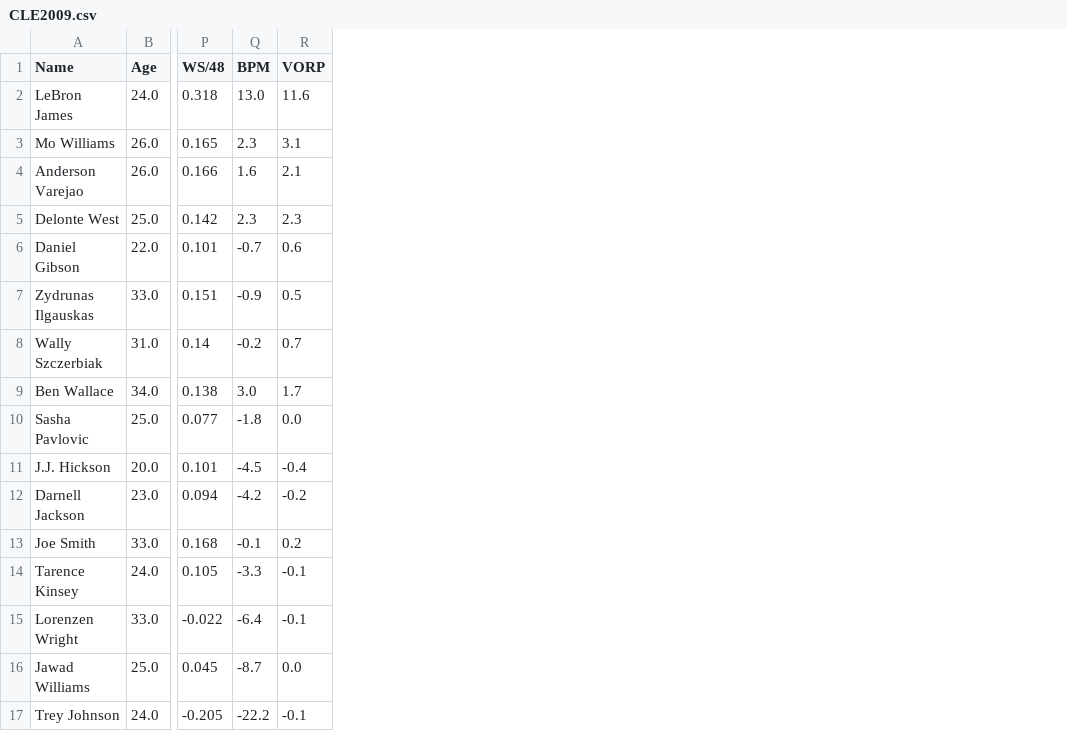
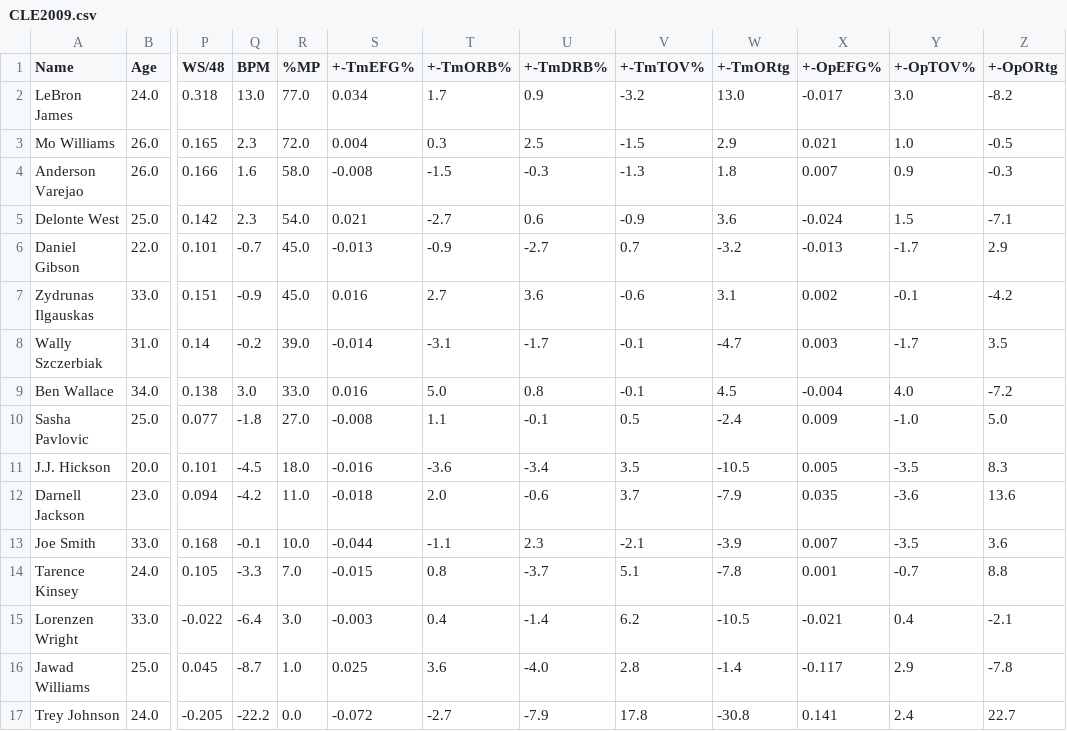
Before and after one commit to armaank1999/bball-stats, a CSV file: CLE2009.csv, drawn as a sheet; only a part is shown, gaps mark what is left out; removed rows and columns are numbered as before the commit, all else as after; the diff names each change by its address in the sheet, - before the commit and + after, or states it on an @@ line.

```diff
--- a/CLE2009.csv
+++ b/CLE2009.csv
-column R (VORP), rows 2-17: 11.6 | 3.1 | 2.1 | 2.3 | 0.6 | 0.5 | 0.7 | 1.7 | 0.0 | -0.4 | -0.2 | 0.2 | -0.1 | -0.1 | 0.0 | -0.1
+column R (%MP), rows 2-17: 77.0 | 72.0 | 58.0 | 54.0 | 45.0 | 45.0 | 39.0 | 33.0 | 27.0 | 18.0 | 11.0 | 10.0 | 7.0 | 3.0 | 1.0 | 0.0
+column S (+-TmEFG%), rows 2-17: 0.034 | 0.004 | -0.008 | 0.021 | -0.013 | 0.016 | -0.014 | 0.016 | -0.008 | -0.016 | -0.018 | -0.044 | -0.015 | -0.003 | 0.025 | -0.072
+column T (+-TmORB%), rows 2-17: 1.7 | 0.3 | -1.5 | -2.7 | -0.9 | 2.7 | -3.1 | 5.0 | 1.1 | -3.6 | 2.0 | -1.1 | 0.8 | 0.4 | 3.6 | -2.7
+column U (+-TmDRB%), rows 2-17: 0.9 | 2.5 | -0.3 | 0.6 | -2.7 | 3.6 | -1.7 | 0.8 | -0.1 | -3.4 | -0.6 | 2.3 | -3.7 | -1.4 | -4.0 | -7.9
+column V (+-TmTOV%), rows 2-17: -3.2 | -1.5 | -1.3 | -0.9 | 0.7 | -0.6 | -0.1 | -0.1 | 0.5 | 3.5 | 3.7 | -2.1 | 5.1 | 6.2 | 2.8 | 17.8
+column W (+-TmORtg), rows 2-17: 13.0 | 2.9 | 1.8 | 3.6 | -3.2 | 3.1 | -4.7 | 4.5 | -2.4 | -10.5 | -7.9 | -3.9 | -7.8 | -10.5 | -1.4 | -30.8
+column X (+-OpEFG%), rows 2-17: -0.017 | 0.021 | 0.007 | -0.024 | -0.013 | 0.002 | 0.003 | -0.004 | 0.009 | 0.005 | 0.035 | 0.007 | 0.001 | -0.021 | -0.117 | 0.141
+column Y (+-OpTOV%), rows 2-17: 3.0 | 1.0 | 0.9 | 1.5 | -1.7 | -0.1 | -1.7 | 4.0 | -1.0 | -3.5 | -3.6 | -3.5 | -0.7 | 0.4 | 2.9 | 2.4
+column Z (+-OpORtg), rows 2-17: -8.2 | -0.5 | -0.3 | -7.1 | 2.9 | -4.2 | 3.5 | -7.2 | 5.0 | 8.3 | 13.6 | 3.6 | 8.8 | -2.1 | -7.8 | 22.7
```
Also changed, not shown: DET2004.csv, GSW2016.csv, 2 other files.
